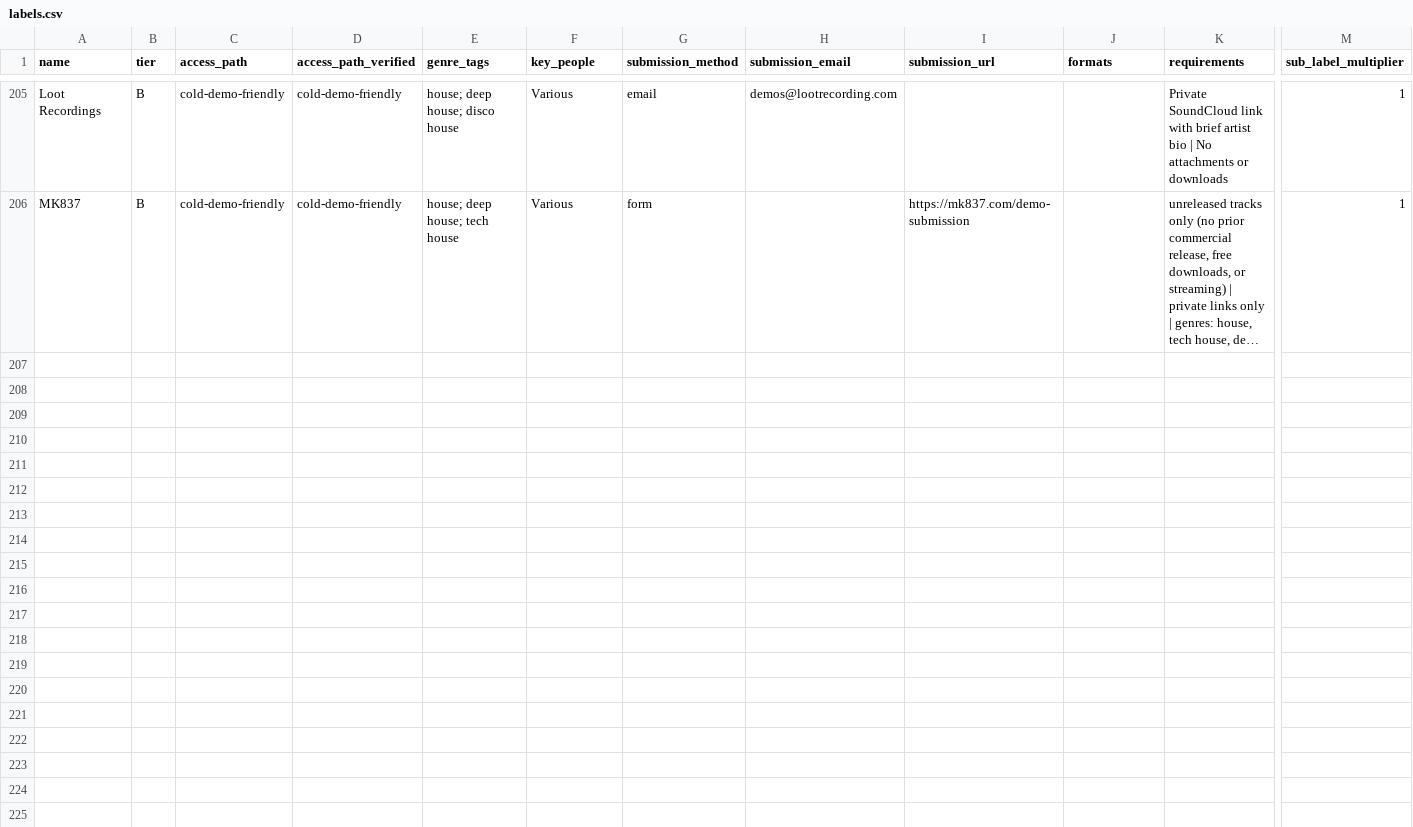
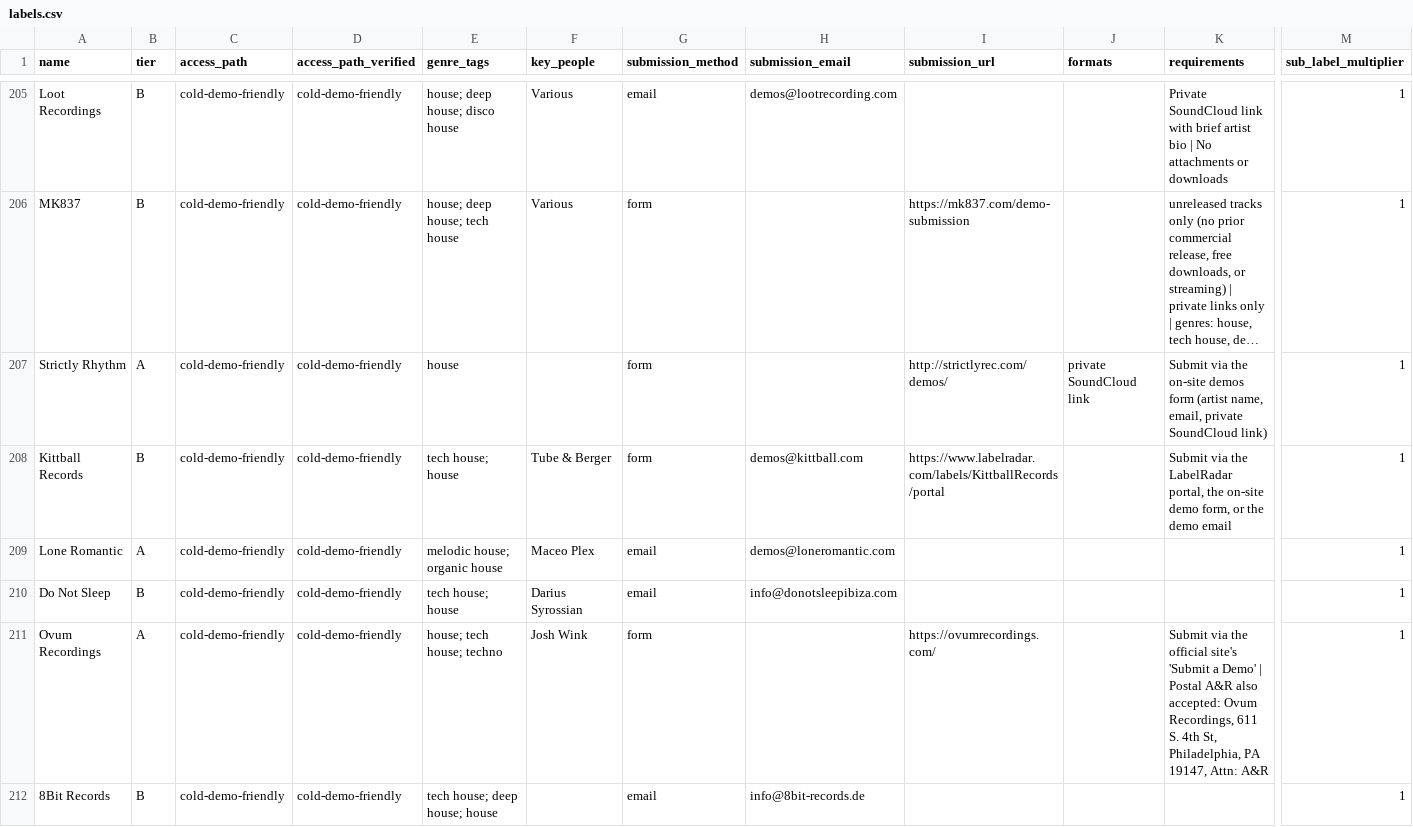
Before and after one commit to ZizouX0/DemoTrack, a CSV file: data/labels.csv, drawn as a sheet; only a part is shown, gaps mark what is left out; long unchanged cells end in …; rows hold the shown columns only; the diff names each change by its address in the sheet, - before the commit and + after, or states it on an @@ line.

```diff
--- a/data/labels.csv
+++ b/data/labels.csv
+row 207: Strictly Rhythm | A | cold-demo-friendly | cold-demo-friendly | house |  | form |  | http://strictlyrec.com/demos/ | private SoundCloud link | Submit via the on-site demos form (artist name, email, private SoundCloud link) | 1
+row 208: Kittball Records | B | cold-demo-friendly | cold-demo-friendly | tech house; house | Tube & Berger | form | demos@kittball.com | https://www.labelradar.com/labels/KittballRecords/portal |  | Submit via the LabelRadar portal, the on-site demo form, or the demo email | 1
+row 209: Lone Romantic | A | cold-demo-friendly | cold-demo-friendly | melodic house; organic house | Maceo Plex | email | demos@loneromantic.com |  |  |  | 1
+row 210: Do Not Sleep | B | cold-demo-friendly | cold-demo-friendly | tech house; house | Darius Syrossian | email | info@donotsleepibiza.com |  |  |  | 1
+row 211: Ovum Recordings | A | cold-demo-friendly | cold-demo-friendly | house; tech house; techno | Josh Wink | form |  | https://ovumrecordings.com/ |  | Submit via the official site's 'Submit a Demo' | Postal A&R also accepted: Ovum Recordings, 611 S. 4th St, Philadelphia, PA 19147, Attn: A&R | 1
+row 212: 8Bit Records | B | cold-demo-friendly | cold-demo-friendly | tech house; deep house; house |  | email | info@8bit-records.de |  |  |  | 1
```
Also changed, not shown: 2 other files.
